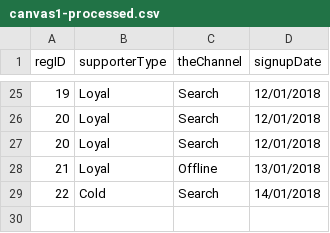
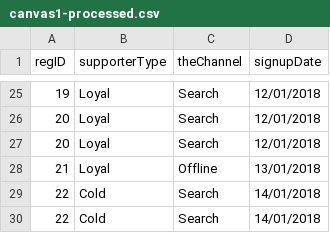
Before and after one commit to benfurber/datadashboard, a CSV file: data/canvas1-processed.csv, drawn as a sheet; only a part is shown, gaps mark what is left out; the diff names each change by its address in the sheet, - before the commit and + after, or states it on an @@ line.

```diff
--- a/data/canvas1-processed.csv
+++ b/data/canvas1-processed.csv
+row 30: 22 | Cold | Search | 14/01/2018
```
Also changed, not shown: 13 other files.
